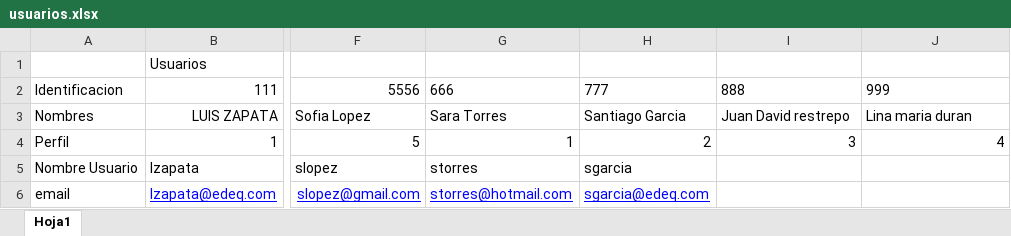
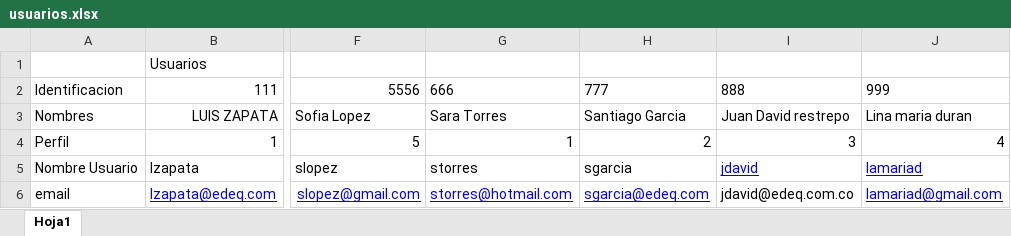
Before and after one commit to cristian-agu14/pruebasRecaudo, an Excel workbook: MercuryTours/Resources/datapool/usuarios.xlsx, sheet Hoja1, drawn as a sheet; only a part is shown, gaps mark what is left out; values as stored, in another font and other column widths than the file's, no borders; the diff names each change by its address in the sheet, - before the commit and + after, or states it on an @@ line.

```diff
--- a/MercuryTours/Resources/datapool/usuarios.xlsx (sheet Hoja1)
+++ b/MercuryTours/Resources/datapool/usuarios.xlsx (sheet Hoja1)
-I5: (empty)
+I5: jdavid
-J5: (empty)
+J5: lamariad
-I6: (empty)
+I6: jdavid@edeq.com.co
-J6: (empty)
+J6: lamariad@gmail.com
```
Also changed, not shown: MercuryTours/Resources/datapool/cupones.xlsx, MercuryTours/Resources/datapool/datosLoginEdeq.xlsx, 38 other files.
